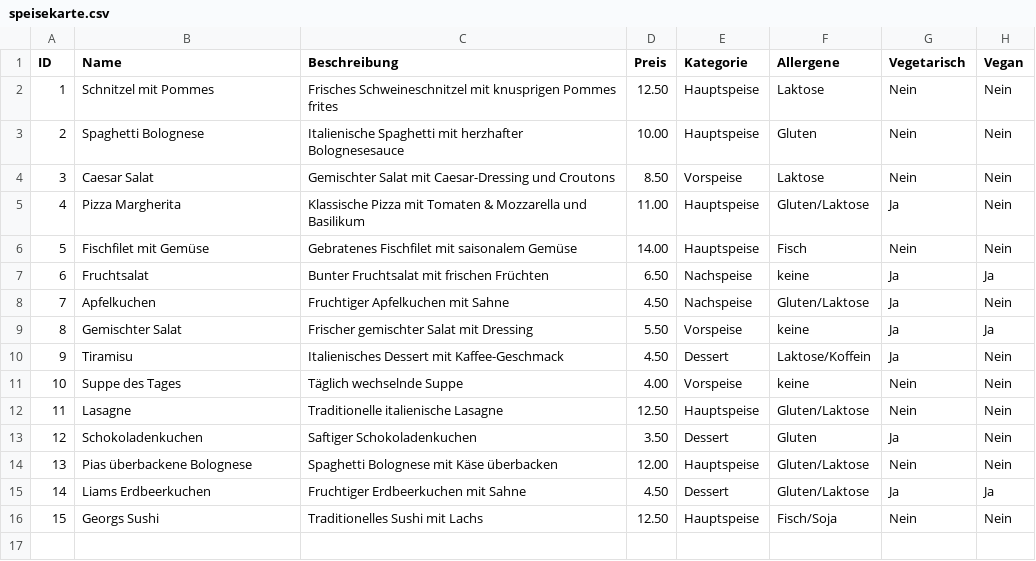
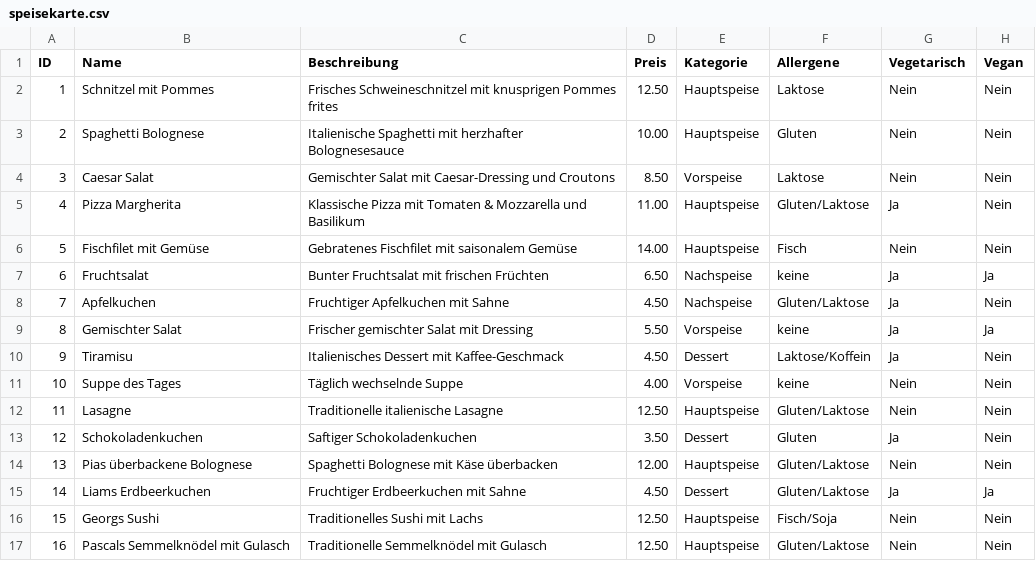
Before and after one commit to Flo130522/Restaurantbestell-_Zahlungssystem, a CSV file: IDEE/speisekarte.csv, drawn as a sheet.

```diff
--- a/IDEE/speisekarte.csv
+++ b/IDEE/speisekarte.csv
@@ -16 +16,2 @@ ID,Name,Beschreibung,Preis,Kategorie,Allergene,Vegetarisch,Vegan
 15,Georgs Sushi,Traditionelles Sushi mit Lachs,12.50,Hauptspeise,Fisch/Soja,Nein,Nein
+16,Pascals Semmelknödel mit Gulasch,Traditionelle Semmelknödel mit Gulasch,12.50,Hauptspeise,Gluten/Laktose,Nein,Nein
```
Also changed, not shown: 1 other file.
